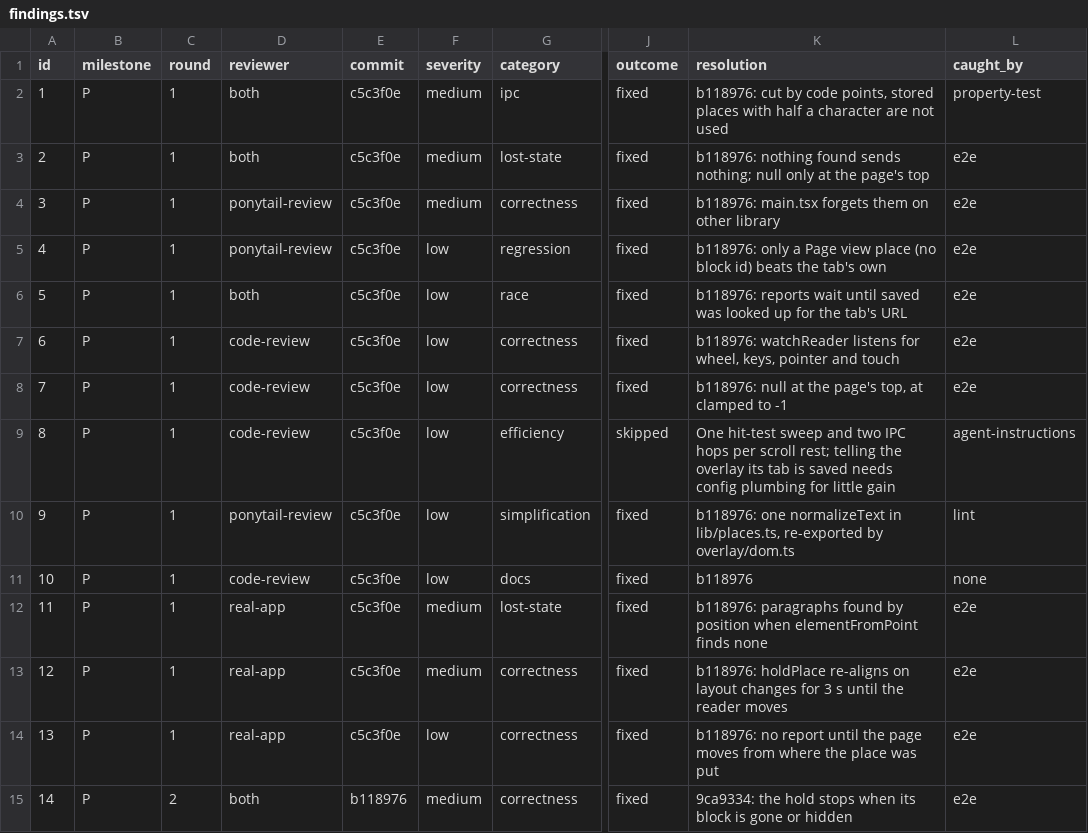
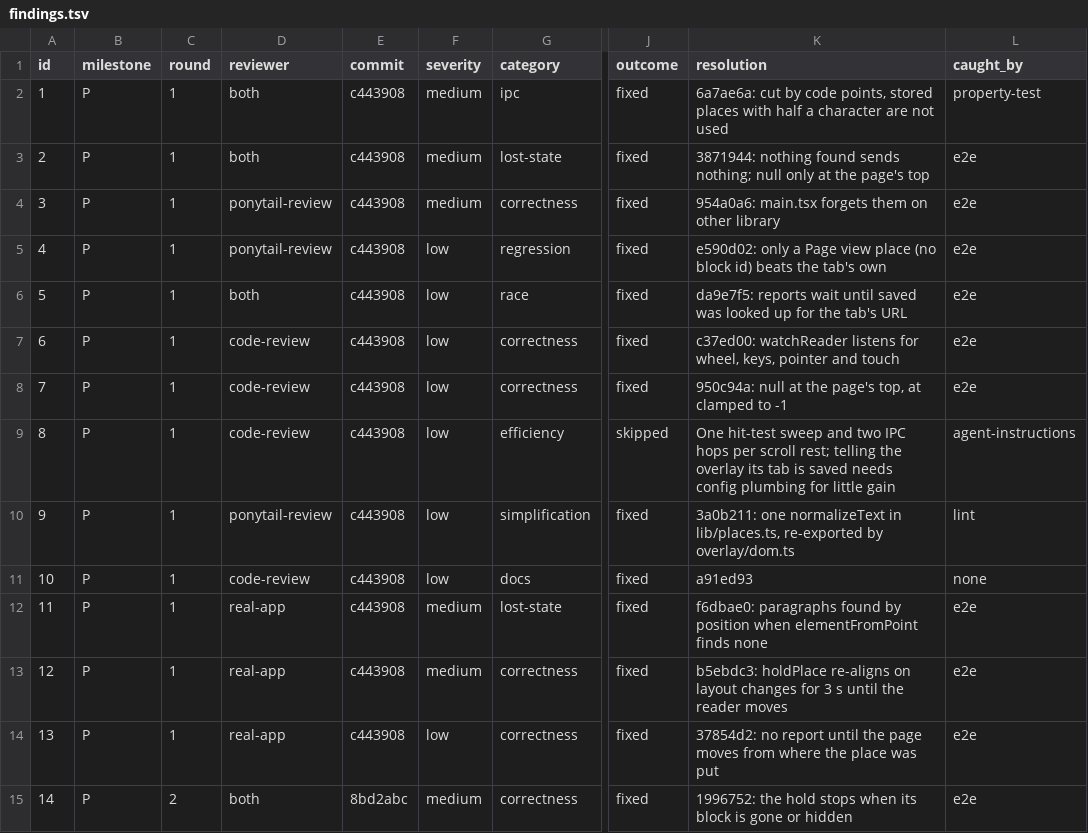
Before and after one commit to Maru32768/lattice, a TSV file: docs/review-2026-11-places/findings.tsv, drawn as a sheet; only a part is shown, gaps mark what is left out; the diff covers the shown part only; the diff names each change by its address in the sheet, - before the commit and + after, or states it on an @@ line.

```diff
--- a/docs/review-2026-11-places/findings.tsv
+++ b/docs/review-2026-11-places/findings.tsv
-E2:E14 (commit): c5c3f0e
+E2:E14 (commit): c443908
-K2 (resolution): b118976: cut by…
+K2 (resolution): 6a7ae6a: cut by…
-K3 (resolution): b118976: nothing found…
+K3 (resolution): 3871944: nothing found…
-K4 (resolution): b118976: main.tsx forgets…
+K4 (resolution): 954a0a6: main.tsx forgets…
-K5 (resolution): b118976: only a…
+K5 (resolution): e590d02: only a…
-K6 (resolution): b118976: reports wait…
+K6 (resolution): da9e7f5: reports wait…
-K7 (resolution): b118976: watchReader listens…
+K7 (resolution): c37ed00: watchReader listens…
-K8 (resolution): b118976: null at…
+K8 (resolution): 950c94a: null at…
-K10 (resolution): b118976: one normalizeText…
+K10 (resolution): 3a0b211: one normalizeText…
-K11 (resolution): b118976
+K11 (resolution): a91ed93
-K12 (resolution): b118976: paragraphs found…
+K12 (resolution): f6dbae0: paragraphs found…
-K13 (resolution): b118976: holdPlace re-aligns…
+K13 (resolution): b5ebdc3: holdPlace re-aligns…
-K14 (resolution): b118976: no report…
+K14 (resolution): 37854d2: no report…
-E15 (commit): b118976
+E15 (commit): 8bd2abc
-K15 (resolution): 9ca9334: the hold…
+K15 (resolution): 1996752: the hold…
```
Also changed, not shown: 98 edited cells elsewhere in this file, docs/review-2026-11-mobile/findings.tsv, docs/review-2026-11-observability/findings.tsv, 3 other files.
